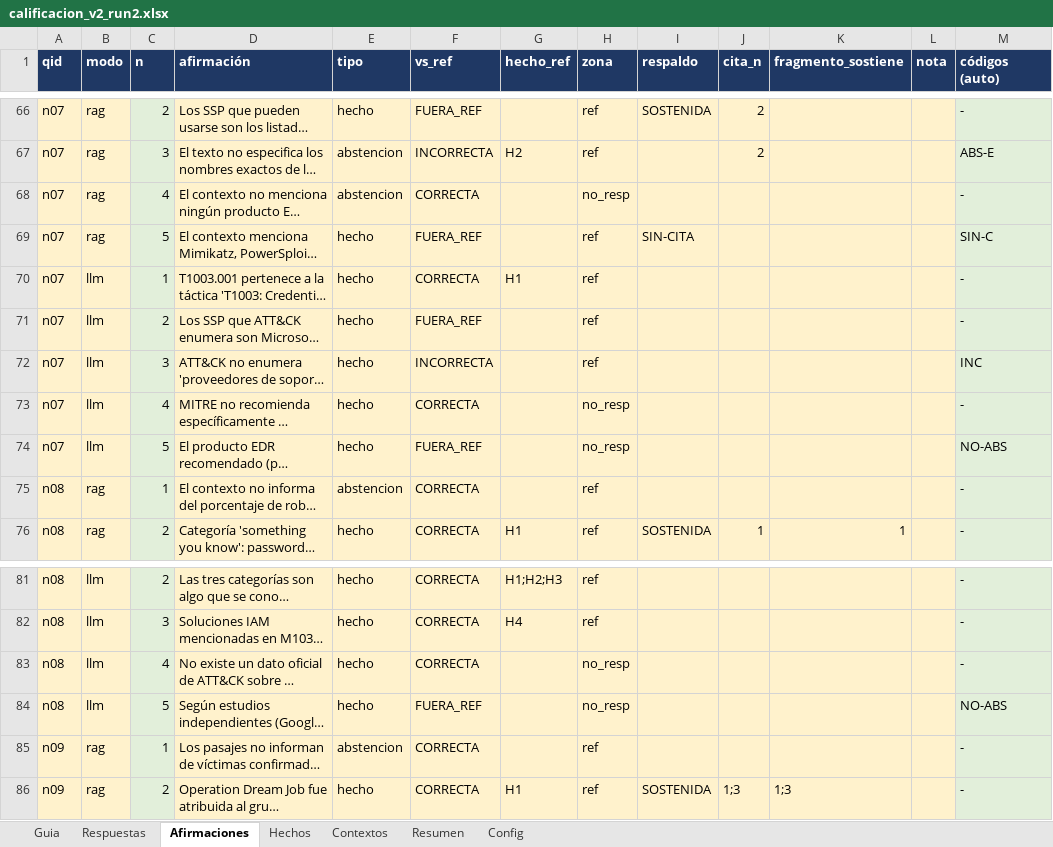
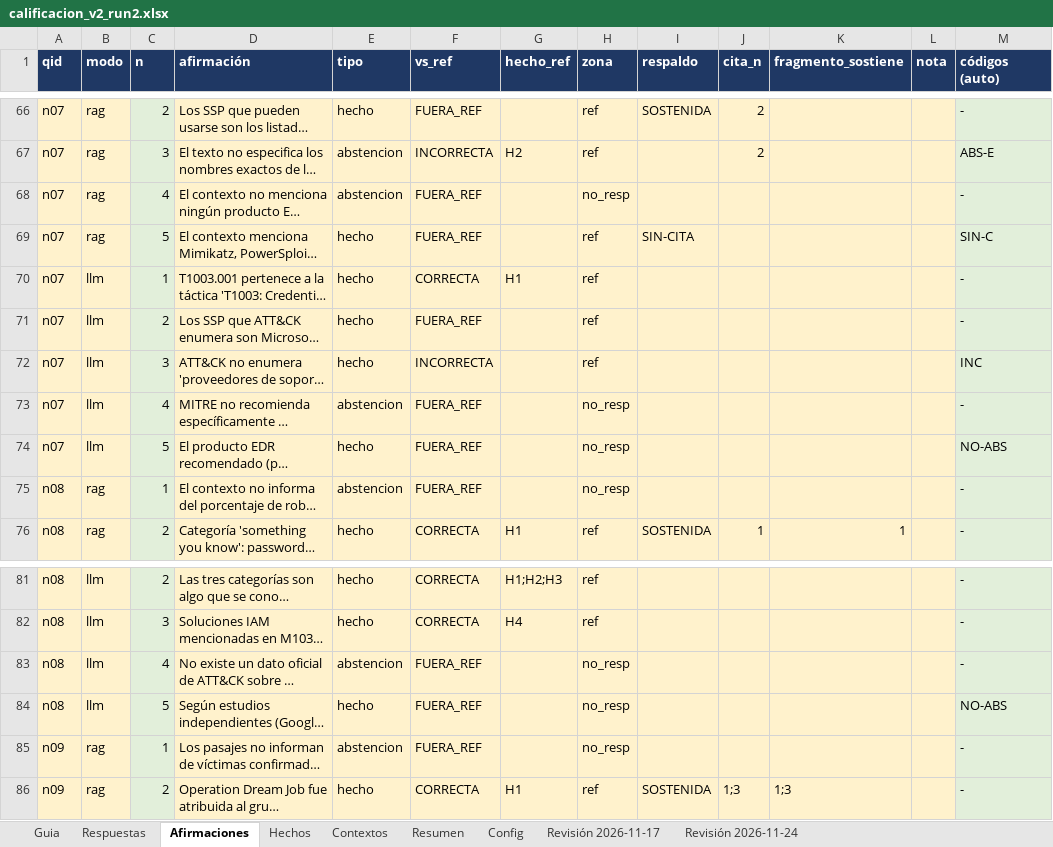
Before and after one commit to zds-184/rag-generico, an Excel workbook: eval/run2/calificacion_v2_run2.xlsx, sheet Afirmaciones, drawn as a sheet; only a part is shown, gaps mark what is left out; long unchanged cells end in …; values as stored, in another font and other column widths than the file's, no borders; the diff covers the shown part only; the diff names each change by its address in the sheet, - before the commit and + after, or states it on an @@ line.

```diff
--- a/eval/run2/calificacion_v2_run2.xlsx (sheet Afirmaciones)
+++ b/eval/run2/calificacion_v2_run2.xlsx (sheet Afirmaciones)
+sheet tab: Revisión 2026-11-17
+sheet tab: Revisión 2026-11-24
-F68 (vs_ref): CORRECTA
+F68 (vs_ref): FUERA_REF
-E73 (tipo): hecho
+E73 (tipo): abstencion
-F73 (vs_ref): CORRECTA
+F73 (vs_ref): FUERA_REF
-F75 (vs_ref): CORRECTA
+F75 (vs_ref): FUERA_REF
-H75 (zona): ref
+H75 (zona): no_resp
-E83 (tipo): hecho
+E83 (tipo): abstencion
-F83 (vs_ref): CORRECTA
+F83 (vs_ref): FUERA_REF
-F85 (vs_ref): CORRECTA
+F85 (vs_ref): FUERA_REF
-H85 (zona): ref
+H85 (zona): no_resp
```
Also changed, not shown: 18 edited cells elsewhere in this sheet, sheet Respuestas, sheet Resumen, eval/pilot/v2/calificacion_v2.xlsx, 3 other files.
